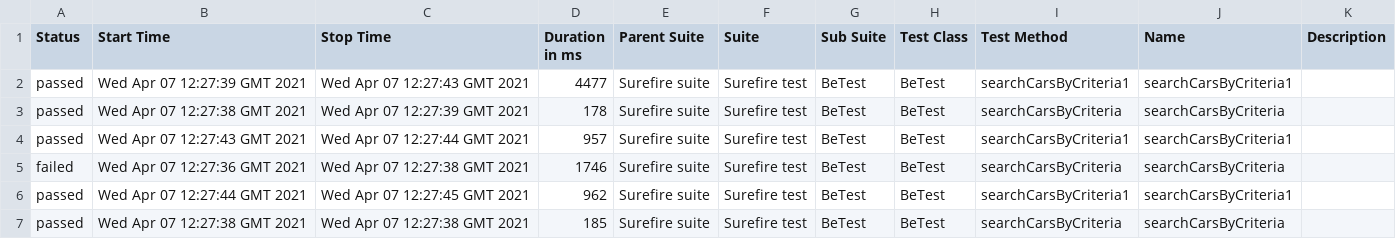
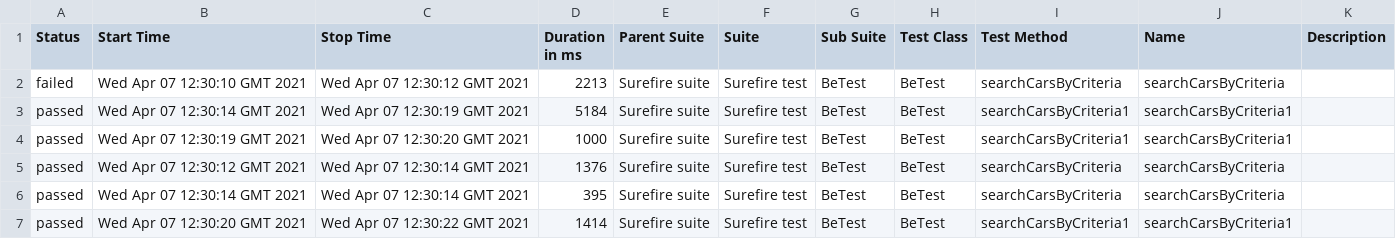
Before and after one commit to kuryuliya/EvosTask, a CSV file: 6/data/suites.csv, drawn as a sheet.

```diff
--- a/6/data/suites.csv
+++ b/6/data/suites.csv
@@ -1,7 +1,7 @@
 "Status","Start Time","Stop Time","Duration in ms","Parent Suite","Suite","Sub Suite","Test Class","Test Method","Name","Description"
-"passed","Wed Apr 07 12:27:39 GMT 2021","Wed Apr 07 12:27:43 GMT 2021","4477","Surefire suite","Surefire test","BeTest","BeTest","searchCarsByCriteria1","searchCarsByCriteria1",""
-"passed","Wed Apr 07 12:27:38 GMT 2021","Wed Apr 07 12:27:39 GMT 2021","178","Surefire suite","Surefire test","BeTest","BeTest","searchCarsByCriteria","searchCarsByCriteria",""
-"passed","Wed Apr 07 12:27:43 GMT 2021","Wed Apr 07 12:27:44 GMT 2021","957","Surefire suite","Surefire test","BeTest","BeTest","searchCarsByCriteria1","searchCarsByCriteria1",""
-"failed","Wed Apr 07 12:27:36 GMT 2021","Wed Apr 07 12:27:38 GMT 2021","1746","Surefire suite","Surefire test","BeTest","BeTest","searchCarsByCriteria","searchCarsByCriteria",""
-"passed","Wed Apr 07 12:27:44 GMT 2021","Wed Apr 07 12:27:45 GMT 2021","962","Surefire suite","Surefire test","BeTest","BeTest","searchCarsByCriteria1","searchCarsByCriteria1",""
-"passed","Wed Apr 07 12:27:38 GMT 2021","Wed Apr 07 12:27:38 GMT 2021","185","Surefire suite","Surefire test","BeTest","BeTest","searchCarsByCriteria","searchCarsByCriteria",""
+"failed","Wed Apr 07 12:30:10 GMT 2021","Wed Apr 07 12:30:12 GMT 2021","2213","Surefire suite","Surefire test","BeTest","BeTest","searchCarsByCriteria","searchCarsByCriteria",""
+"passed","Wed Apr 07 12:30:14 GMT 2021","Wed Apr 07 12:30:19 GMT 2021","5184","Surefire suite","Surefire test","BeTest","BeTest","searchCarsByCriteria1","searchCarsByCriteria1",""
+"passed","Wed Apr 07 12:30:19 GMT 2021","Wed Apr 07 12:30:20 GMT 2021","1000","Surefire suite","Surefire test","BeTest","BeTest","searchCarsByCriteria1","searchCarsByCriteria1",""
+"passed","Wed Apr 07 12:30:12 GMT 2021","Wed Apr 07 12:30:14 GMT 2021","1376","Surefire suite","Surefire test","BeTest","BeTest","searchCarsByCriteria","searchCarsByCriteria",""
+"passed","Wed Apr 07 12:30:14 GMT 2021","Wed Apr 07 12:30:14 GMT 2021","395","Surefire suite","Surefire test","BeTest","BeTest","searchCarsByCriteria","searchCarsByCriteria",""
+"passed","Wed Apr 07 12:30:20 GMT 2021","Wed Apr 07 12:30:22 GMT 2021","1414","Surefire suite","Surefire test","BeTest","BeTest","searchCarsByCriteria1","searchCarsByCriteria1",""
```
Also changed, not shown: 41 other files.
